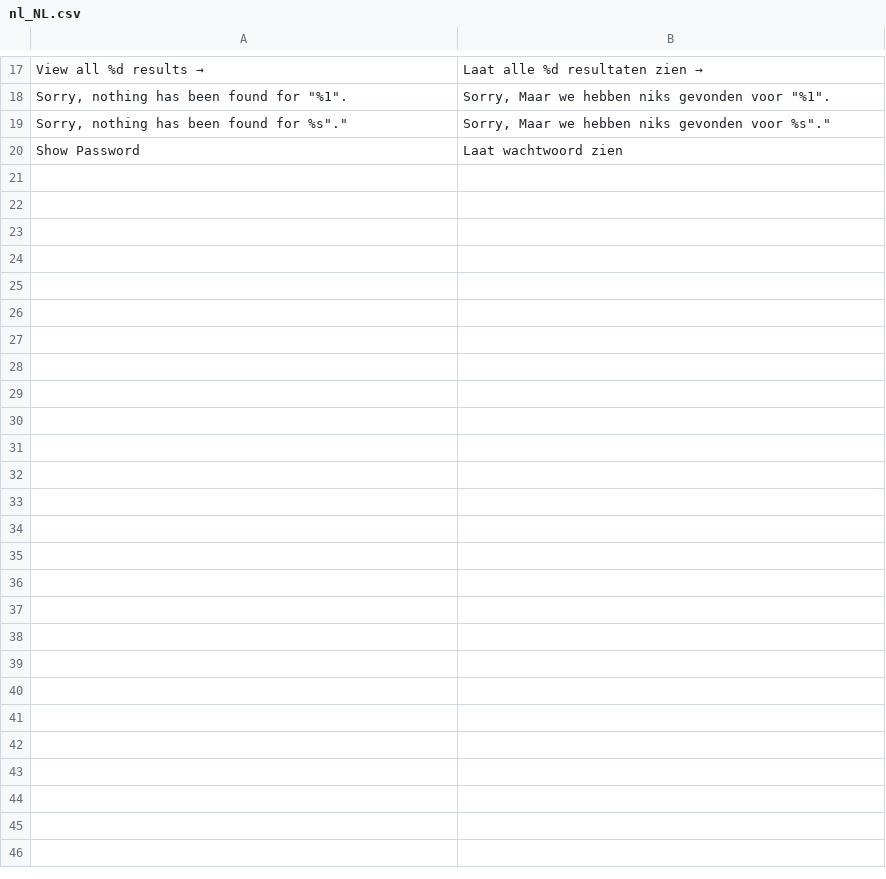
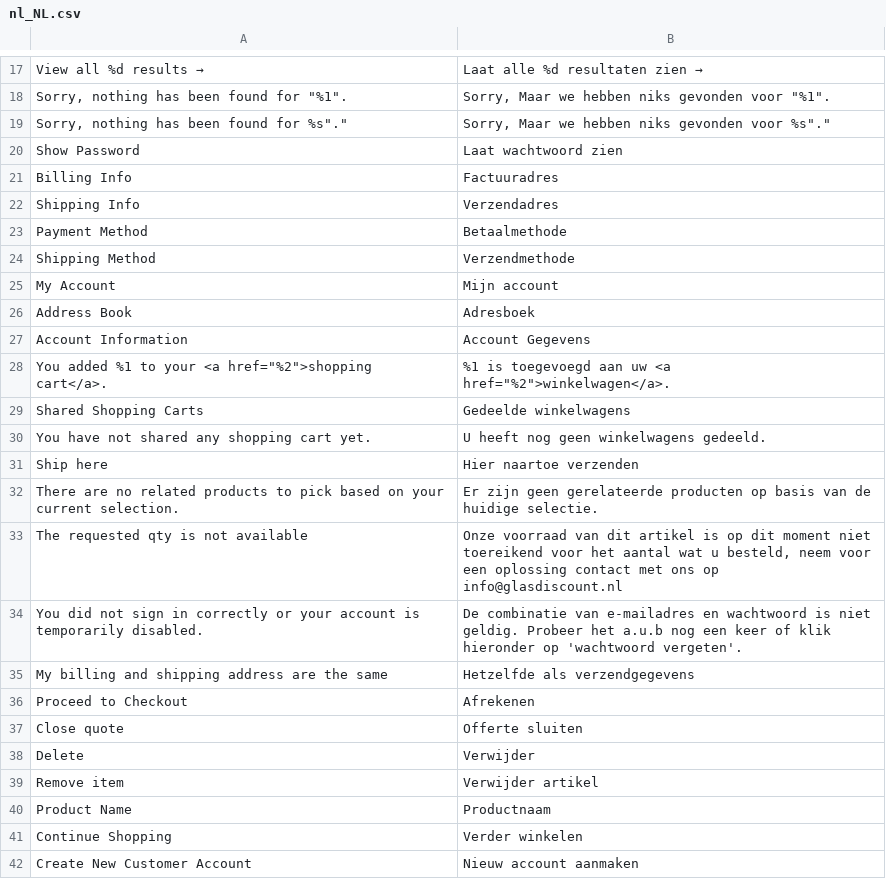
Before and after one commit to Joshua29LK/P16-gld, a CSV file: app/design/frontend/Sm/glasdiscount/i18n/nl_NL.csv, drawn as a sheet; only a part is shown, gaps mark what is left out.

Commit message:
theme translations honl was replaced by community-engineering/language-nl_nl because of php81

```diff
--- a/app/design/frontend/Sm/glasdiscount/i18n/nl_NL.csv
+++ b/app/design/frontend/Sm/glasdiscount/i18n/nl_NL.csv
@@ -20 +20,23 @@ View all %d results →,Laat alle %d resultaten zien →
 Show Password,Laat wachtwoord zien
+Billing Info,Factuuradres
+Shipping Info,Verzendadres
+Payment Method,Betaalmethode
+Shipping Method,Verzendmethode
+My Account,Mijn account
+Address Book,Adresboek
+Account Information,Account Gegevens
+"You added %1 to your <a href=""%2"">shopping cart</a>.","%1 is toegevoegd aan uw <a href=""%2"">winkelwagen</a>."
+Shared Shopping Carts,Gedeelde winkelwagens
+You have not shared any shopping cart yet.,U heeft nog geen winkelwagens gedeeld.
+Ship here,Hier naartoe verzenden
+There are no related products to pick based on your current selection.,Er zijn geen gerelateerde producten op basis van de huidige selectie.
+The requested qty is not available,"Onze voorraad van dit artikel is op dit moment niet toereikend voor het aantal wat u besteld, neem voor een oplossing contact met ons op info@glasdiscount.nl"
+You did not sign in correctly or your account is temporarily disabled.,De combinatie van e-mailadres en wachtwoord is niet geldig. Probeer het a.u.b nog een keer of klik hieronder op 'wachtwoord vergeten'.
+My billing and shipping address are the same,Hetzelfde als verzendgegevens
+Proceed to Checkout,Afrekenen
+Close quote,Offerte sluiten
+Delete,Verwijder
+Remove item,Verwijder artikel
+Product Name,Productnaam
+Continue Shopping,Verder winkelen
+Create New Customer Account,Nieuw account aanmaken
```
